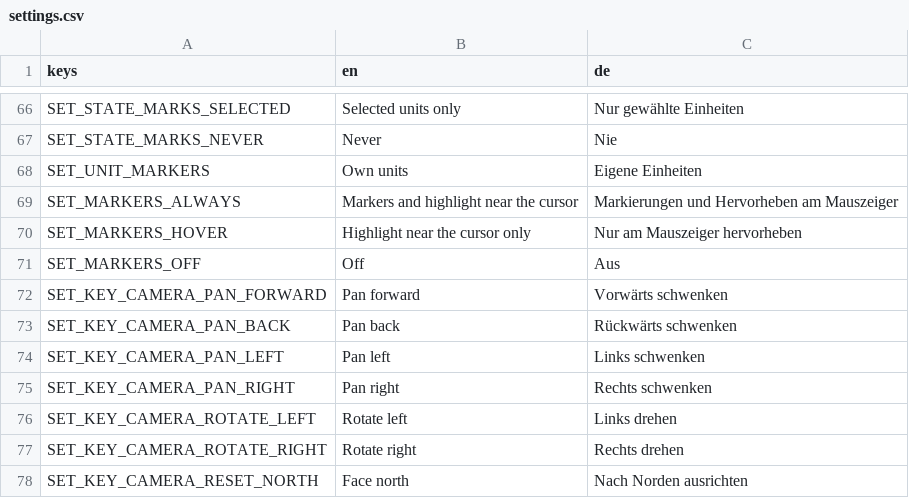
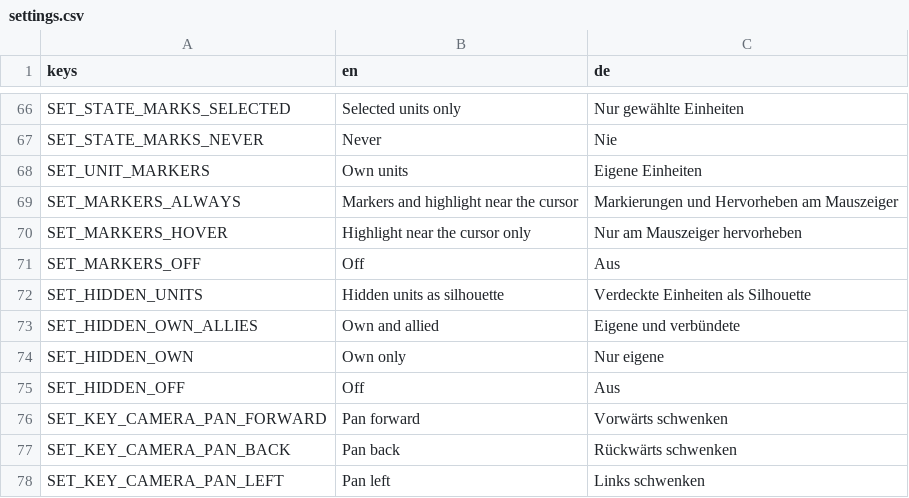
Before and after one commit to krocon/mud-and-steel, a CSV file: godot/locale/settings.csv, drawn as a sheet; only a part is shown, gaps mark what is left out; the shorter side is filled out with more unchanged rows.

```diff
--- a/godot/locale/settings.csv
+++ b/godot/locale/settings.csv
@@ -71,2 +71,6 @@ SET_MARKERS_HOVER,Highlight near the cursor only,Nur am Mauszeiger hervorheben
 SET_MARKERS_OFF,Off,Aus
+SET_HIDDEN_UNITS,Hidden units as silhouette,Verdeckte Einheiten als Silhouette
+SET_HIDDEN_OWN_ALLIES,Own and allied,Eigene und verbündete
+SET_HIDDEN_OWN,Own only,Nur eigene
+SET_HIDDEN_OFF,Off,Aus
 SET_KEY_CAMERA_PAN_FORWARD,Pan forward,Vorwärts schwenken
```
Also changed, not shown: 19 other files.
